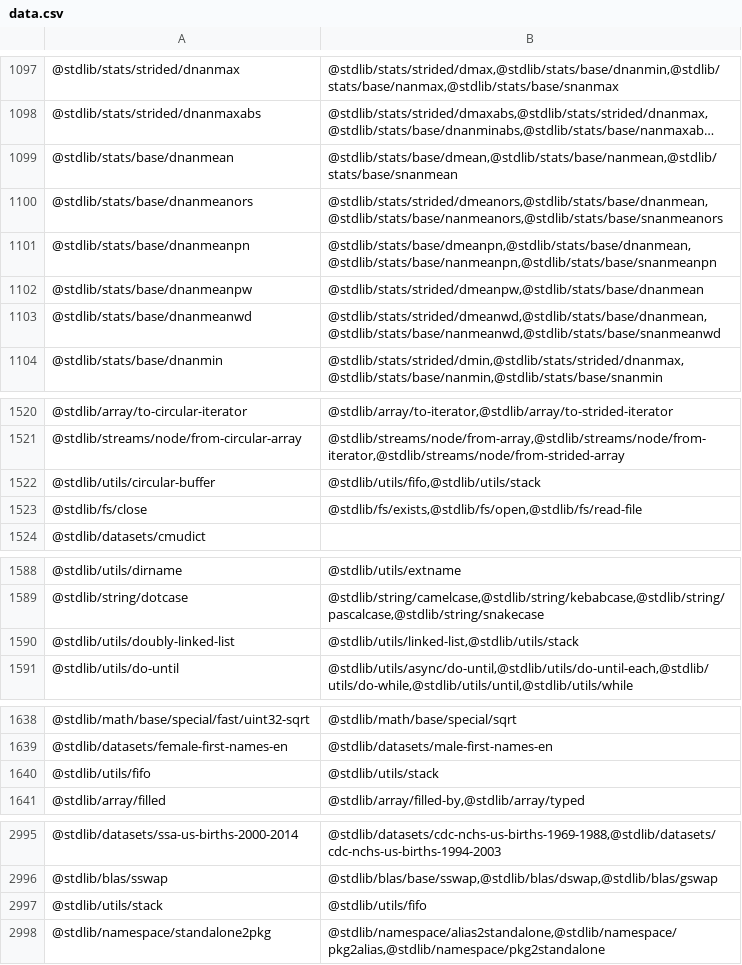
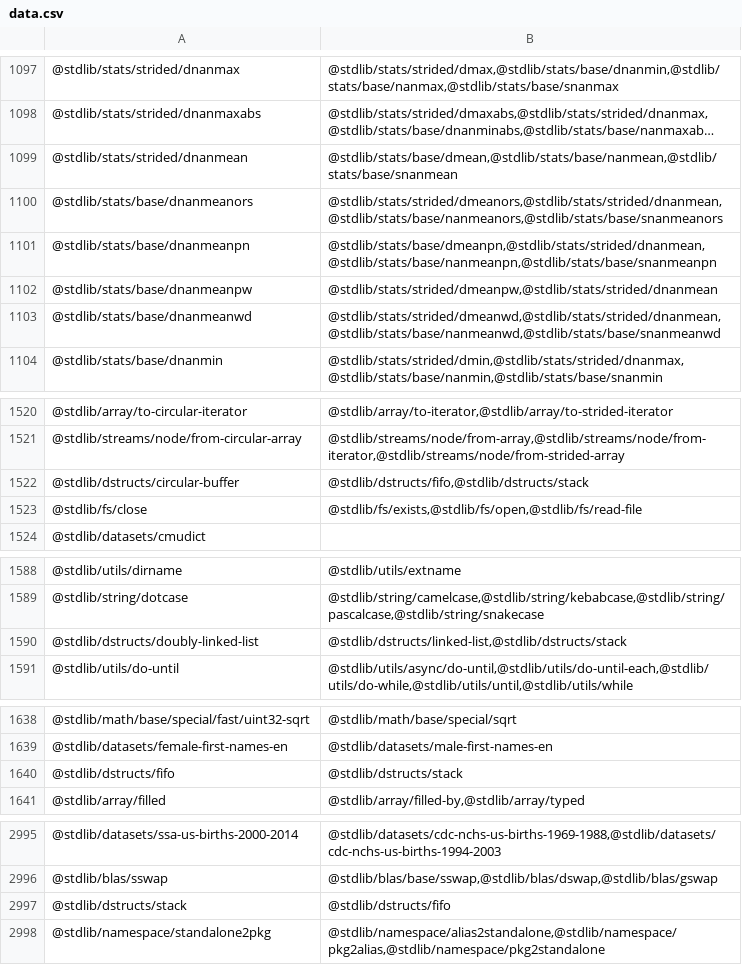
Before and after one commit to stdlib-js/namespace, a CSV file: pkg2related/data/data.csv, drawn as a sheet; only a part is shown, gaps mark what is left out; long unchanged cells end in …; removed rows and columns are numbered as before the commit, all else as after; the diff covers the shown part only; the diff names each change by its address in the sheet, - before the commit and + after, or states it on an @@ line.

```diff
--- a/pkg2related/data/data.csv
+++ b/pkg2related/data/data.csv
-A1099: @stdlib/stats/base/dnanmean
+A1099: @stdlib/stats/strided/dnanmean
-B1100: @stdlib/stats/strided/dmeanors,@stdlib/stats/base/dnanmean,@stdlib/stats/base/nanmeanors,@stdlib/stats/base/snanmeanors
+B1100: @stdlib/stats/strided/dmeanors,@stdlib/stats/strided/dnanmean,@stdlib/stats/base/nanmeanors,@stdlib/stats/base/snanmeanors
-B1101: @stdlib/stats/base/dmeanpn,@stdlib/stats/base/dnanmean,@stdlib/stats/base/nanmeanpn,@stdlib/stats/base/snanmeanpn
+B1101: @stdlib/stats/base/dmeanpn,@stdlib/stats/strided/dnanmean,@stdlib/stats/base/nanmeanpn,@stdlib/stats/base/snanmeanpn
-B1102: @stdlib/stats/strided/dmeanpw,@stdlib/stats/base/dnanmean
+B1102: @stdlib/stats/strided/dmeanpw,@stdlib/stats/strided/dnanmean
-B1103: @stdlib/stats/strided/dmeanwd,@stdlib/stats/base/dnanmean,@stdlib/stats/base/nanmeanwd,@stdlib/stats/base/snanmeanwd
+B1103: @stdlib/stats/strided/dmeanwd,@stdlib/stats/strided/dnanmean,@stdlib/stats/base/nanmeanwd,@stdlib/stats/base/snanmeanwd
-A1522: @stdlib/utils/circular-buffer
+A1522: @stdlib/dstructs/circular-buffer
-B1522: @stdlib/utils/fifo,@stdlib/utils/stack
+B1522: @stdlib/dstructs/fifo,@stdlib/dstructs/stack
-A1590: @stdlib/utils/doubly-linked-list
+A1590: @stdlib/dstructs/doubly-linked-list
-B1590: @stdlib/utils/linked-list,@stdlib/utils/stack
+B1590: @stdlib/dstructs/linked-list,@stdlib/dstructs/stack
-row 1640: @stdlib/utils/fifo | @stdlib/utils/stack
+row 1640: @stdlib/dstructs/fifo | @stdlib/dstructs/stack
-row 2997: @stdlib/utils/stack | @stdlib/utils/fifo
+row 2997: @stdlib/dstructs/stack | @stdlib/dstructs/fifo
```
Also changed, not shown: 10 edited cells elsewhere in this file, alias2pkg/data/data.csv, alias2standalone/data/data.csv, 22 other files.
